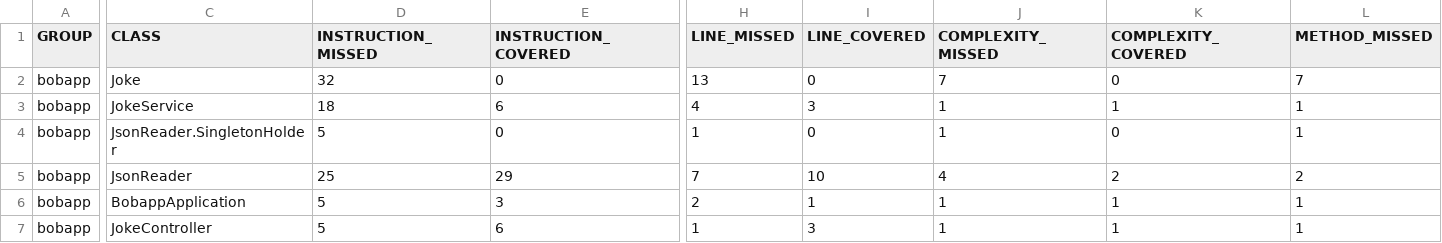
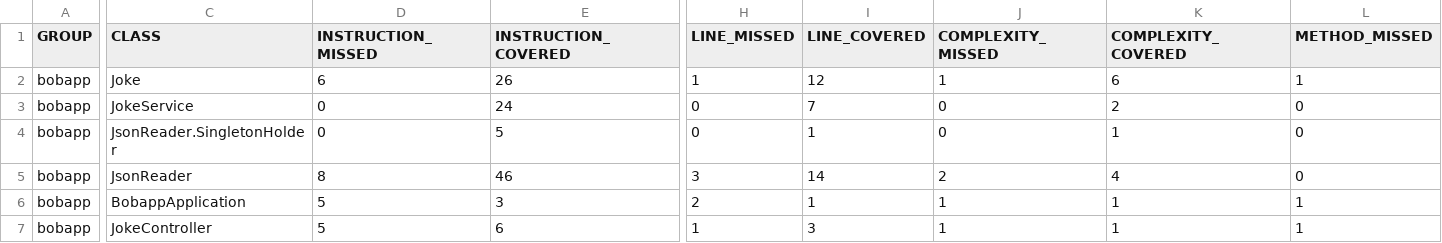
Before and after one commit to AhmaduLo/projet10-backend, a CSV file: target/site/jacoco/jacoco.csv, drawn as a sheet; only a part is shown, gaps mark what is left out; the diff covers the shown part only; the diff names each change by its address in the sheet, - before the commit and + after, or states it on an @@ line.

Commit message:
correct sonnar et jacoco

```diff
--- a/target/site/jacoco/jacoco.csv
+++ b/target/site/jacoco/jacoco.csv
-D2 (INSTRUCTION_MISSED): 32
+D2 (INSTRUCTION_MISSED): 6
-E2 (INSTRUCTION_COVERED): 0
+E2 (INSTRUCTION_COVERED): 26
-H2 (LINE_MISSED): 13
+H2 (LINE_MISSED): 1
-I2 (LINE_COVERED): 0
+I2 (LINE_COVERED): 12
-J2 (COMPLEXITY_MISSED): 7
+J2 (COMPLEXITY_MISSED): 1
-K2 (COMPLEXITY_COVERED): 0
+K2 (COMPLEXITY_COVERED): 6
-L2 (METHOD_MISSED): 7
+L2 (METHOD_MISSED): 1
-D3 (INSTRUCTION_MISSED): 18
+D3 (INSTRUCTION_MISSED): 0
-E3 (INSTRUCTION_COVERED): 6
+E3 (INSTRUCTION_COVERED): 24
-H3 (LINE_MISSED): 4
+H3 (LINE_MISSED): 0
-I3 (LINE_COVERED): 3
+I3 (LINE_COVERED): 7
-J3:J4 (COMPLEXITY_MISSED): 1
+J3:J4 (COMPLEXITY_MISSED): 0
-K3 (COMPLEXITY_COVERED): 1
+K3 (COMPLEXITY_COVERED): 2
-L3:L4 (METHOD_MISSED): 1
+L3:L4 (METHOD_MISSED): 0
-D4 (INSTRUCTION_MISSED): 5
+D4 (INSTRUCTION_MISSED): 0
-E4 (INSTRUCTION_COVERED): 0
+E4 (INSTRUCTION_COVERED): 5
-H4 (LINE_MISSED): 1
+H4 (LINE_MISSED): 0
-I4 (LINE_COVERED): 0
+I4 (LINE_COVERED): 1
-K4 (COMPLEXITY_COVERED): 0
+K4 (COMPLEXITY_COVERED): 1
-D5 (INSTRUCTION_MISSED): 25
+D5 (INSTRUCTION_MISSED): 8
-E5 (INSTRUCTION_COVERED): 29
+E5 (INSTRUCTION_COVERED): 46
-H5 (LINE_MISSED): 7
+H5 (LINE_MISSED): 3
-I5 (LINE_COVERED): 10
+I5 (LINE_COVERED): 14
-J5 (COMPLEXITY_MISSED): 4
+J5 (COMPLEXITY_MISSED): 2
-K5 (COMPLEXITY_COVERED): 2
+K5 (COMPLEXITY_COVERED): 4
-L5 (METHOD_MISSED): 2
+L5 (METHOD_MISSED): 0
```
Also changed, not shown: 4 edited cells elsewhere in this file, 53 other files.
